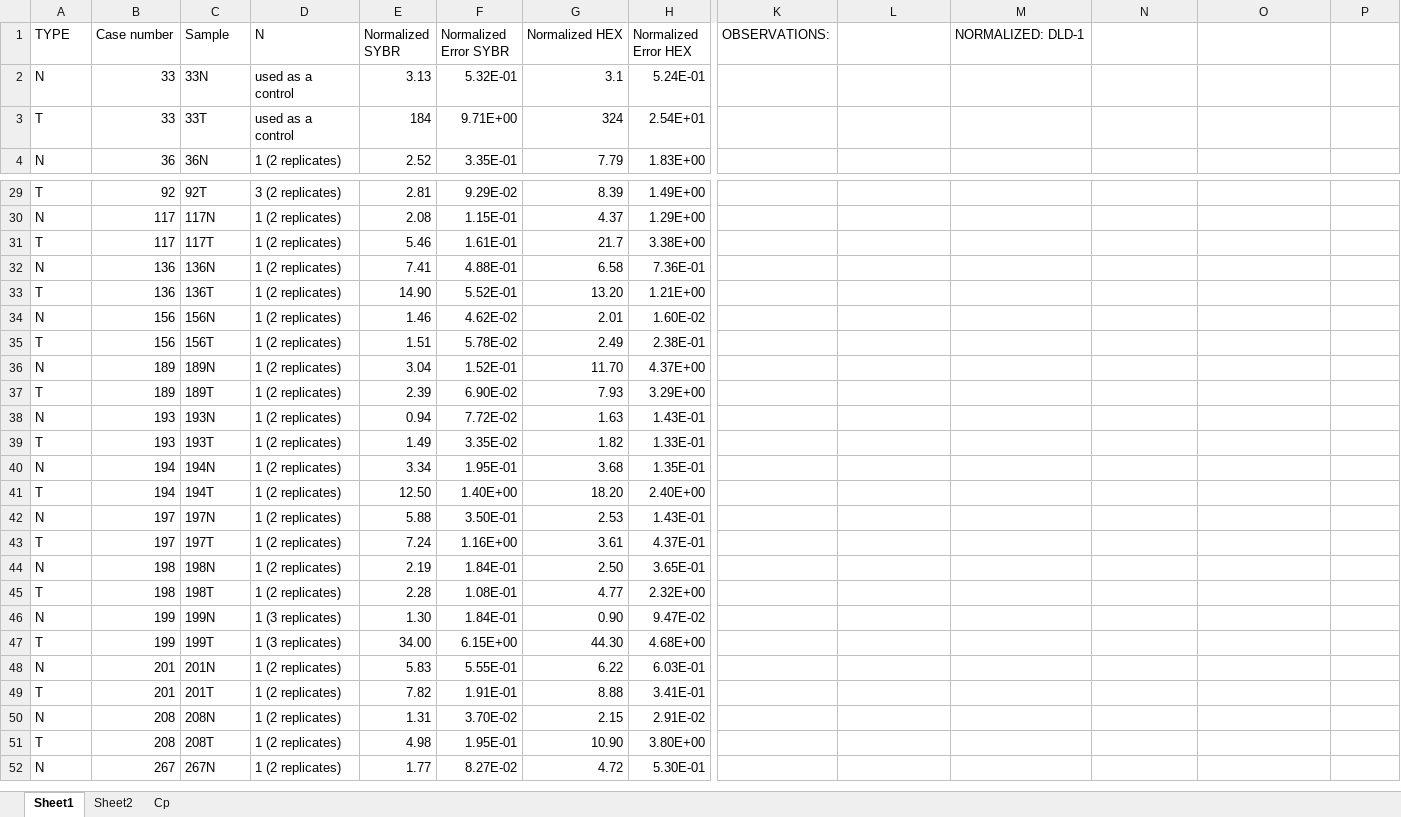
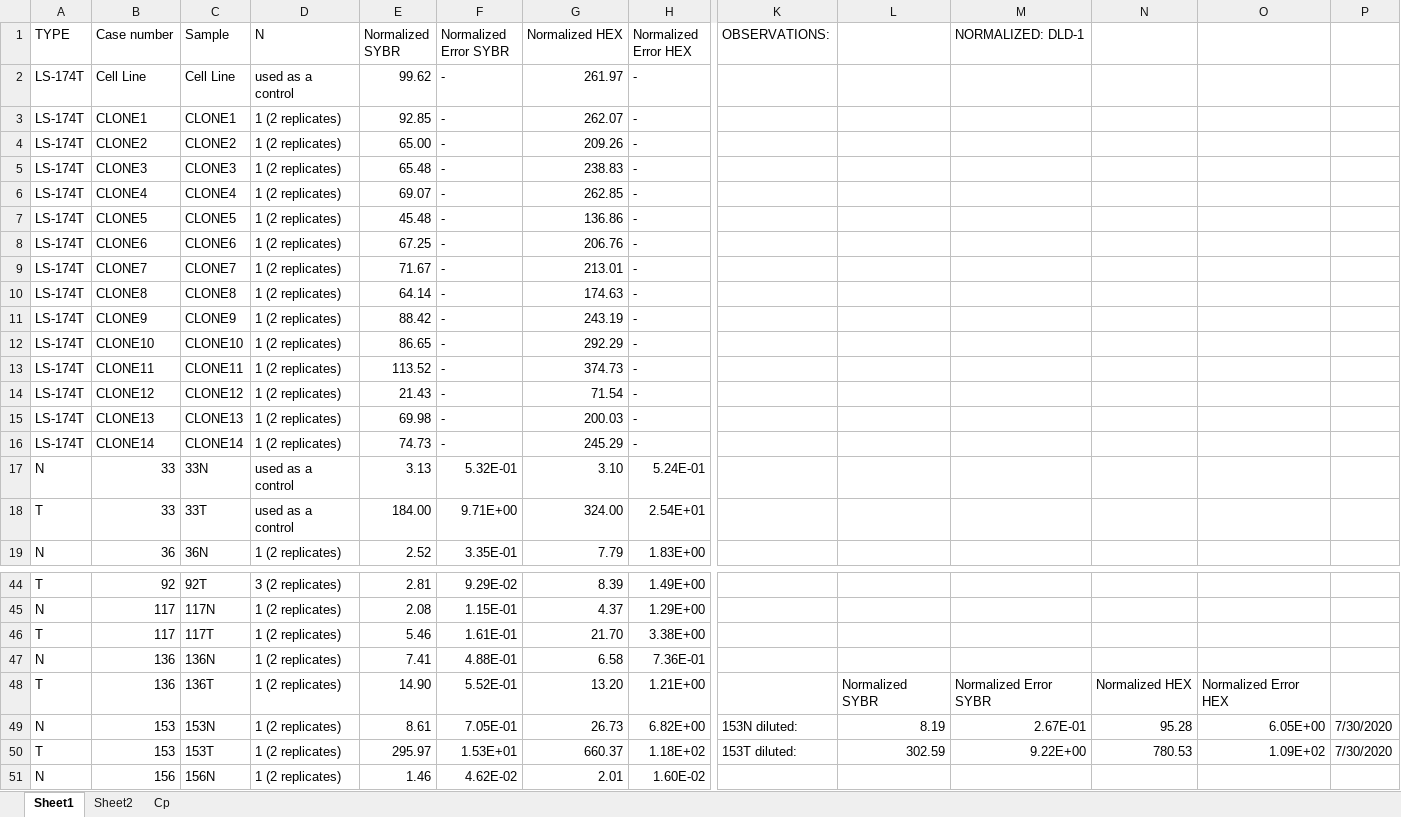
Before and after one commit to SergioAlonsoLab/SST1_old, an Excel workbook: data/SST1_MARIA_data.xlsx, sheet Sheet1, drawn as a sheet; only a part is shown, gaps mark what is left out; the shorter side is filled out with more unchanged rows; values as stored, in another font and other column widths than the file's, no cell formats; addresses are those after the commit; rows hold the shown columns only; the diff covers the shown part only; the diff names each change by its address in the sheet, - before the commit and + after, or states it on an @@ line.

```diff
--- a/data/SST1_MARIA_data.xlsx (sheet Sheet1)
+++ b/data/SST1_MARIA_data.xlsx (sheet Sheet1)
+row 2: LS-174T | Cell Line | Cell Line | used as a control | 99.62 | - | 261.97 | -
+row 3: LS-174T | CLONE1 | CLONE1 | 1 (2 replicates) | 92.85 | - | 262.07 | -
+row 4: LS-174T | CLONE2 | CLONE2 | 1 (2 replicates) | 65.00 | - | 209.26 | -
+row 5: LS-174T | CLONE3 | CLONE3 | 1 (2 replicates) | 65.48 | - | 238.83 | -
+row 6: LS-174T | CLONE4 | CLONE4 | 1 (2 replicates) | 69.07 | - | 262.85 | -
+row 7: LS-174T | CLONE5 | CLONE5 | 1 (2 replicates) | 45.48 | - | 136.86 | -
+row 8: LS-174T | CLONE6 | CLONE6 | 1 (2 replicates) | 67.25 | - | 206.76 | -
+row 9: LS-174T | CLONE7 | CLONE7 | 1 (2 replicates) | 71.67 | - | 213.01 | -
+row 10: LS-174T | CLONE8 | CLONE8 | 1 (2 replicates) | 64.14 | - | 174.63 | -
+row 11: LS-174T | CLONE9 | CLONE9 | 1 (2 replicates) | 88.42 | - | 243.19 | -
+row 12: LS-174T | CLONE10 | CLONE10 | 1 (2 replicates) | 86.65 | - | 292.29 | -
+row 13: LS-174T | CLONE11 | CLONE11 | 1 (2 replicates) | 113.52 | - | 374.73 | -
+row 14: LS-174T | CLONE12 | CLONE12 | 1 (2 replicates) | 21.43 | - | 71.54 | -
+row 15: LS-174T | CLONE13 | CLONE13 | 1 (2 replicates) | 69.98 | - | 200.03 | -
+row 16: LS-174T | CLONE14 | CLONE14 | 1 (2 replicates) | 74.73 | - | 245.29 | -
-G17 (Normalized HEX): 3.1
+G17 (Normalized HEX): 3.10
-E18 (Normalized SYBR): 184
+E18 (Normalized SYBR): 184.00
-G18 (Normalized HEX): 324
+G18 (Normalized HEX): 324.00
-G46 (Normalized HEX): 21.7
+G46 (Normalized HEX): 21.70
-L48: (empty)
+L48: Normalized SYBR
-M48 (NORMALIZED: DLD-1): (empty)
+M48 (NORMALIZED: DLD-1): Normalized Error SYBR
-N48: (empty)
+N48: Normalized HEX
-O48: (empty)
+O48: Normalized Error HEX
+row 49: N | 153 | 153N | 1 (2 replicates) | 8.61 | 7.05E-01 | 26.73 | 6.82E+00 | 153N diluted: | 8.19 | 2.67E-01 | 95.28 | 6.05E+00 | 7/30/2020
+row 50: T | 153 | 153T | 1 (2 replicates) | 295.97 | 1.53E+01 | 660.37 | 1.18E+02 | 153T diluted: | 302.59 | 9.22E+00 | 780.53 | 1.09E+02 | 7/30/2020
```
Also changed, not shown: 30 added rows elsewhere in this sheet, cell formats, 7 other files.
